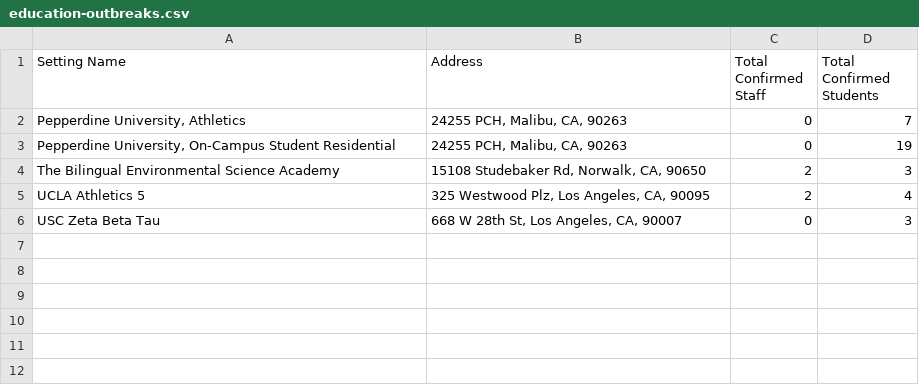
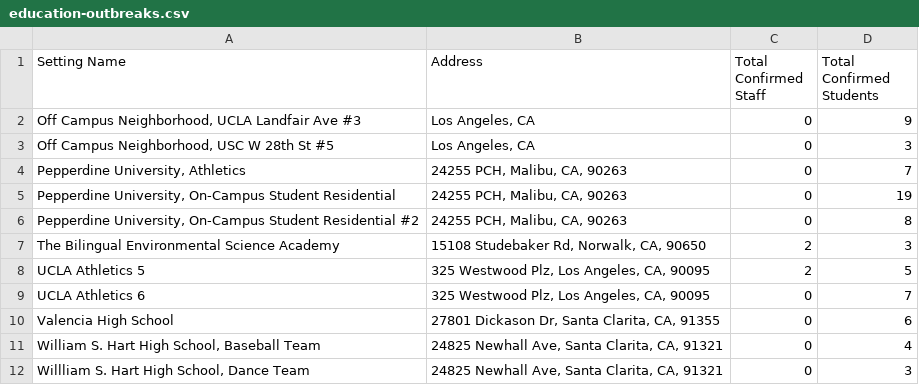
Before and after one commit to xander-hirsch/lac_covid19, a CSV file: docs/live/education-outbreaks.csv, drawn as a sheet.

```diff
--- a/docs/live/education-outbreaks.csv
+++ b/docs/live/education-outbreaks.csv
@@ -1,6 +1,12 @@
 Setting Name,Address,Total Confirmed Staff,Total Confirmed Students
+"Off Campus Neighborhood, UCLA Landfair Ave #3","Los Angeles, CA",0,9
+"Off Campus Neighborhood, USC W 28th St #5","Los Angeles, CA",0,3
 "Pepperdine University, Athletics","24255 PCH, Malibu, CA, 90263",0,7
 "Pepperdine University, On-Campus Student Residential","24255 PCH, Malibu, CA, 90263",0,19
+"Pepperdine University, On-Campus Student Residential #2","24255 PCH, Malibu, CA, 90263",0,8
 The Bilingual Environmental Science Academy,"15108 Studebaker Rd, Norwalk, CA, 90650",2,3
-UCLA Athletics 5,"325 Westwood Plz, Los Angeles, CA, 90095",2,4
-USC Zeta Beta Tau,"668 W 28th St, Los Angeles, CA, 90007",0,3
+UCLA Athletics 5,"325 Westwood Plz, Los Angeles, CA, 90095",2,5
+UCLA Athletics 6,"325 Westwood Plz, Los Angeles, CA, 90095",0,7
+Valencia High School,"27801 Dickason Dr, Santa Clarita, CA, 91355",0,6
+"William S. Hart High School, Baseball Team","24825 Newhall Ave, Santa Clarita, CA, 91321",0,4
+"Willliam S. Hart High School, Dance Team","24825 Newhall Ave, Santa Clarita, CA, 91321",0,3
```
Also changed, not shown: current_stats/citations.csv, docs/time-series/age-ts.csv, 11 other files.
